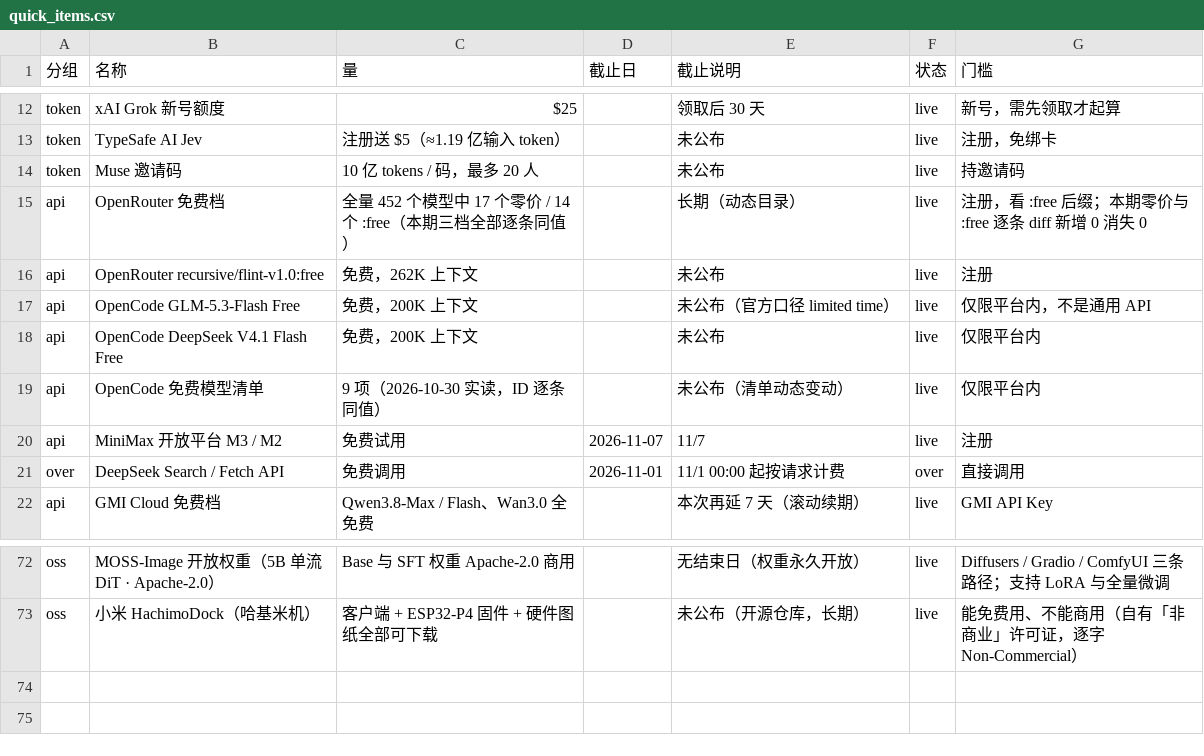
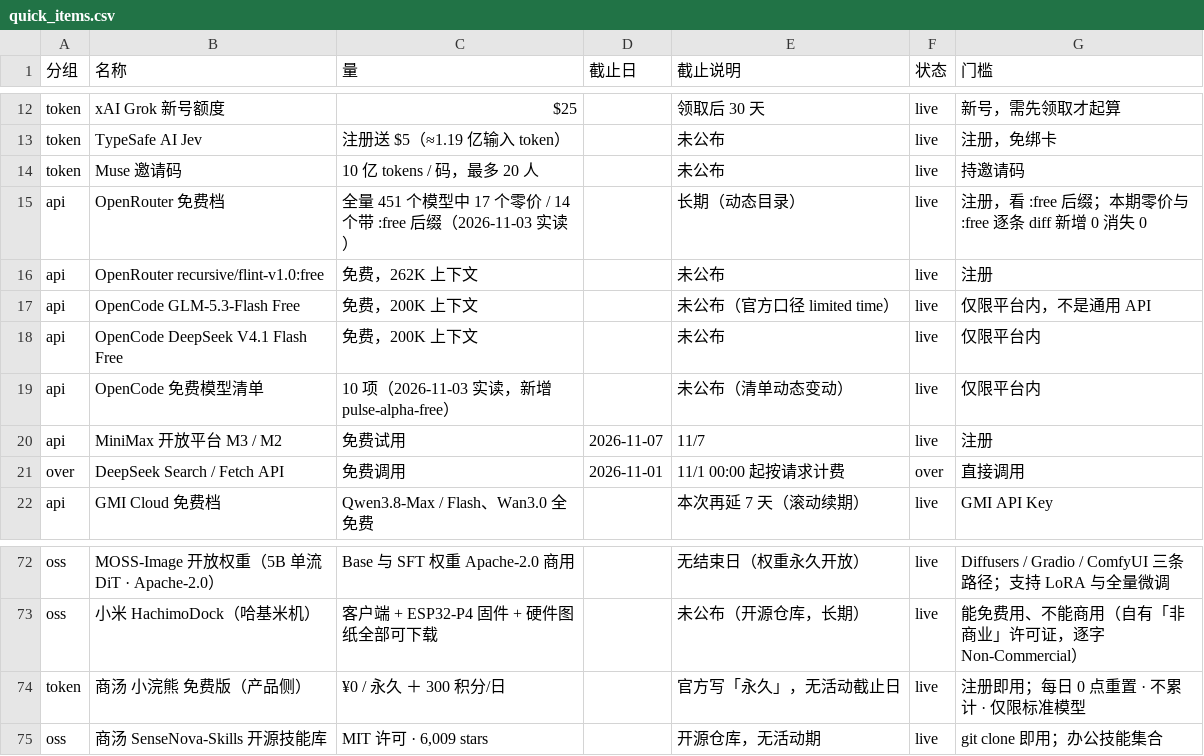
Before and after one commit to Lavie-purple/ai-free-content-digest, a CSV file: .workbuddy/data/quick_items.csv, drawn as a sheet; only a part is shown, gaps mark what is left out.

Commit message:
极速视图数据源刷新到 057 期：OpenRouter 451 / OpenCode 10 项 / 补商汤小浣熊免费版与 SenseNova-Skills（72→74 条），五页重建 + 两守卫 ALL GREEN

```diff
--- a/.workbuddy/data/quick_items.csv
+++ b/.workbuddy/data/quick_items.csv
@@ -14,3 +14,3 @@ token,TypeSafe AI Jev,注册送 $5（≈1.19 亿输入 token）,,未公布,live,
 token,Muse 邀请码,10 亿 tokens / 码，最多 20 人,,未公布,live,持邀请码
-api,OpenRouter 免费档,全量 452 个模型中 17 个零价 / 14 个 :free（本期三档全部逐条同值）,,长期（动态目录）,live,注册，看 :free 后缀；本期零价与 :free 逐条 diff 新增 0 消失 0
+api,OpenRouter 免费档,全量 451 个模型中 17 个零价 / 14 个带 :free 后缀（2026-11-03 实读）,,长期（动态目录）,live,注册，看 :free 后缀；本期零价与 :free 逐条 diff 新增 0 消失 0
 api,OpenRouter recursive/flint-v1.0:free,免费，262K 上下文,,未公布,live,注册
@@ -18,3 +18,3 @@ api,OpenCode GLM-5.3-Flash Free,免费，200K 上下文,,未公布（官方口
 api,OpenCode DeepSeek V4.1 Flash Free,免费，200K 上下文,,未公布,live,仅限平台内
-api,OpenCode 免费模型清单,9 项（2026-10-30 实读，ID 逐条同值）,,未公布（清单动态变动）,live,仅限平台内
+api,OpenCode 免费模型清单,10 项（2026-11-03 实读，新增 pulse-alpha-free）,,未公布（清单动态变动）,live,仅限平台内
 api,MiniMax 开放平台 M3 / M2,免费试用,2026-11-07,11/7,live,注册
@@ -73 +73,3 @@ oss,MOSS-Image 开放权重（5B 单流 DiT · Apache-2.0）,Base 与 SFT 权重
 oss,小米 HachimoDock（哈基米机）,客户端 + ESP32-P4 固件 + 硬件图纸全部可下载,,未公布（开源仓库，长期）,live,能免费用、不能商用（自有「非商业」许可证，逐字 Non-Commercial）
+token,商汤 小浣熊 免费版（产品侧）,¥0 / 永久 ＋ 300 积分/日,,官方写「永久」，无活动截止日,live,注册即用；每日 0 点重置 · 不累计 · 仅限标准模型
+oss,商汤 SenseNova-Skills 开源技能库,"MIT 许可 · 6,009 stars",,开源仓库，无活动期,live,git clone 即用；办公技能集合
```
Also changed, not shown: 7 other files.
